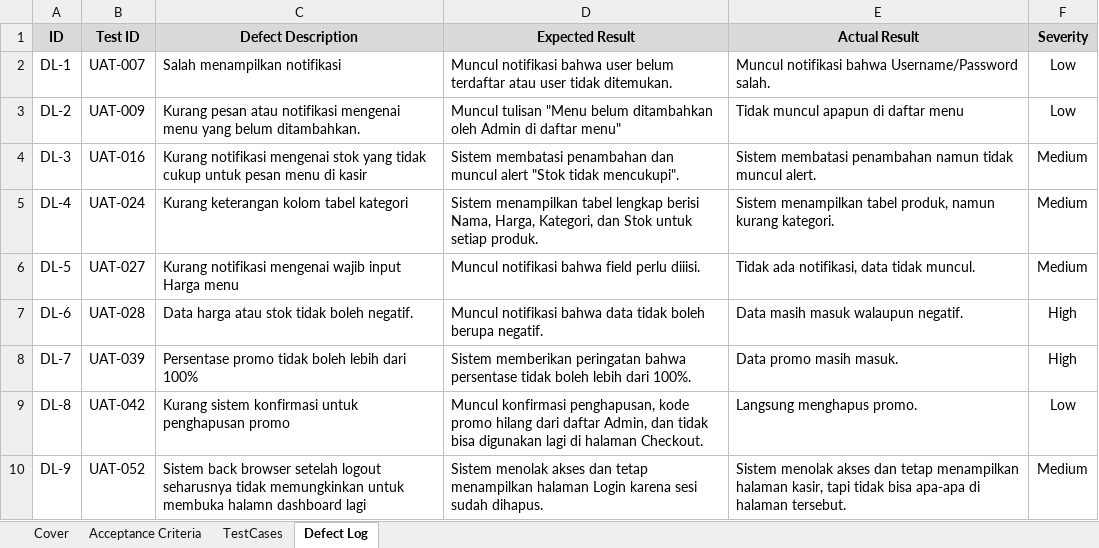
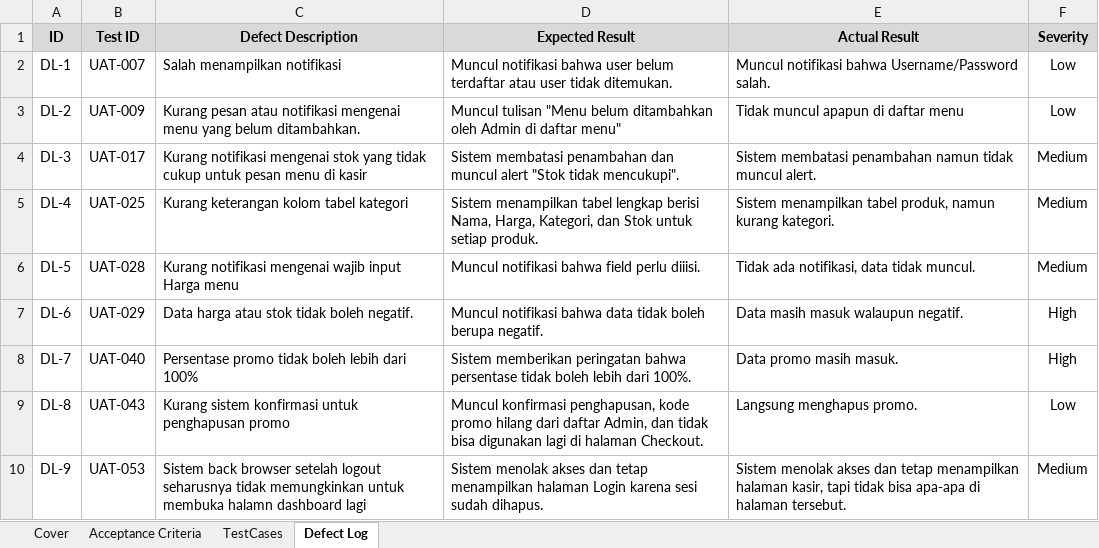
Before and after one commit to LeoA04/kasir, an Excel workbook: UAT_Traditional_Spreadsheet.xlsx, sheet Defect Log, drawn as a sheet; values as stored, in another font and other column widths than the file's, no borders; charts and pictures not drawn; the diff names each change by its address in the sheet, - before the commit and + after, or states it on an @@ line.

```diff
--- a/UAT_Traditional_Spreadsheet.xlsx (sheet Defect Log)
+++ b/UAT_Traditional_Spreadsheet.xlsx (sheet Defect Log)
-B4 (Test ID): UAT-016
+B4 (Test ID): UAT-017
-B5 (Test ID): UAT-024
+B5 (Test ID): UAT-025
-B6 (Test ID): UAT-027
+B6 (Test ID): UAT-028
-B7 (Test ID): UAT-028
+B7 (Test ID): UAT-029
-B8 (Test ID): UAT-039
+B8 (Test ID): UAT-040
-B9 (Test ID): UAT-042
+B9 (Test ID): UAT-043
-B10 (Test ID): UAT-052
+B10 (Test ID): UAT-053
```
Also changed, not shown: sheet TestCases, charts or pictures, 20 other files.
